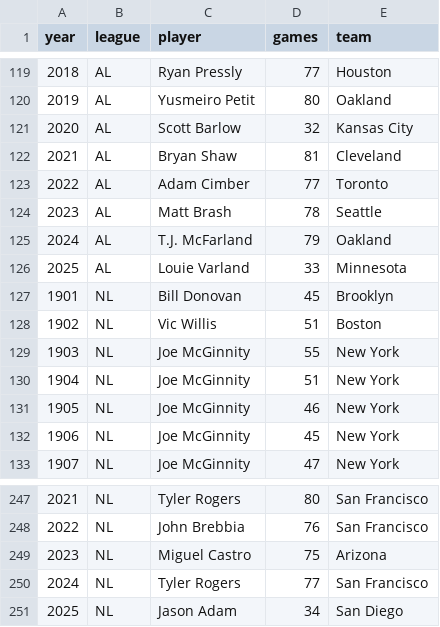
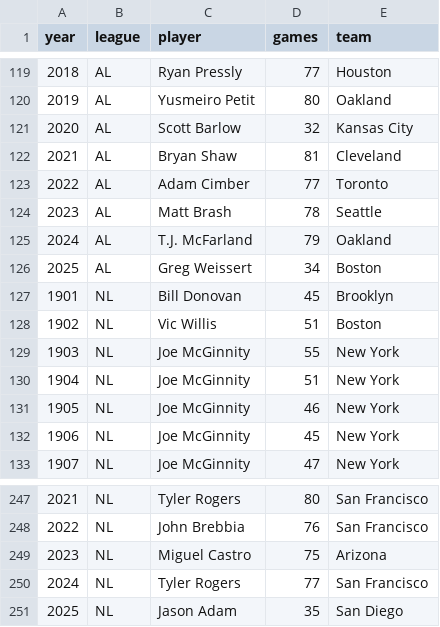
Before and after one commit to leg-aman/CTD-capstone-project, a CSV file: data/clean/baseball_data_cleaned.csv, drawn as a sheet; only a part is shown, gaps mark what is left out.

```diff
--- a/data/clean/baseball_data_cleaned.csv
+++ b/data/clean/baseball_data_cleaned.csv
@@ -125,3 +125,3 @@ year,league,player,games,team
 2024,AL,T.J. McFarland,79,Oakland
-2025,AL,Louie Varland,33,Minnesota
+2025,AL,Greg Weissert,34,Boston
 1901,NL,Bill Donovan,45,Brooklyn
@@ -250,2 +250,2 @@ year,league,player,games,team
 2024,NL,Tyler Rogers,77,San Francisco
-2025,NL,Jason Adam,34,San Diego
+2025,NL,Jason Adam,35,San Diego
```
Also changed, not shown: data/raw/baseball_data_raw.csv, 4 other files.
